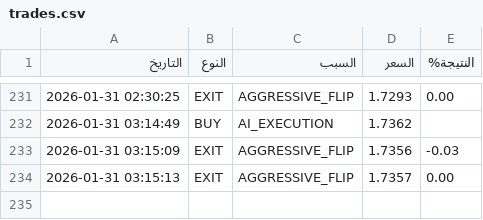
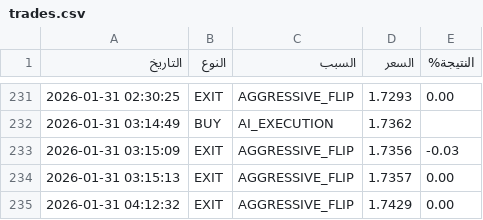
Before and after one commit to sam71Altman/xrp-trading, a CSV file: trades.csv, drawn as a sheet; only a part is shown, gaps mark what is left out; the diff names each change by its address in the sheet, - before the commit and + after, or states it on an @@ line.

```diff
--- a/trades.csv
+++ b/trades.csv
+row 235: 2026-01-31 04:12:32 | EXIT | AGGRESSIVE_FLIP | 1.7429 | 0.00
```
